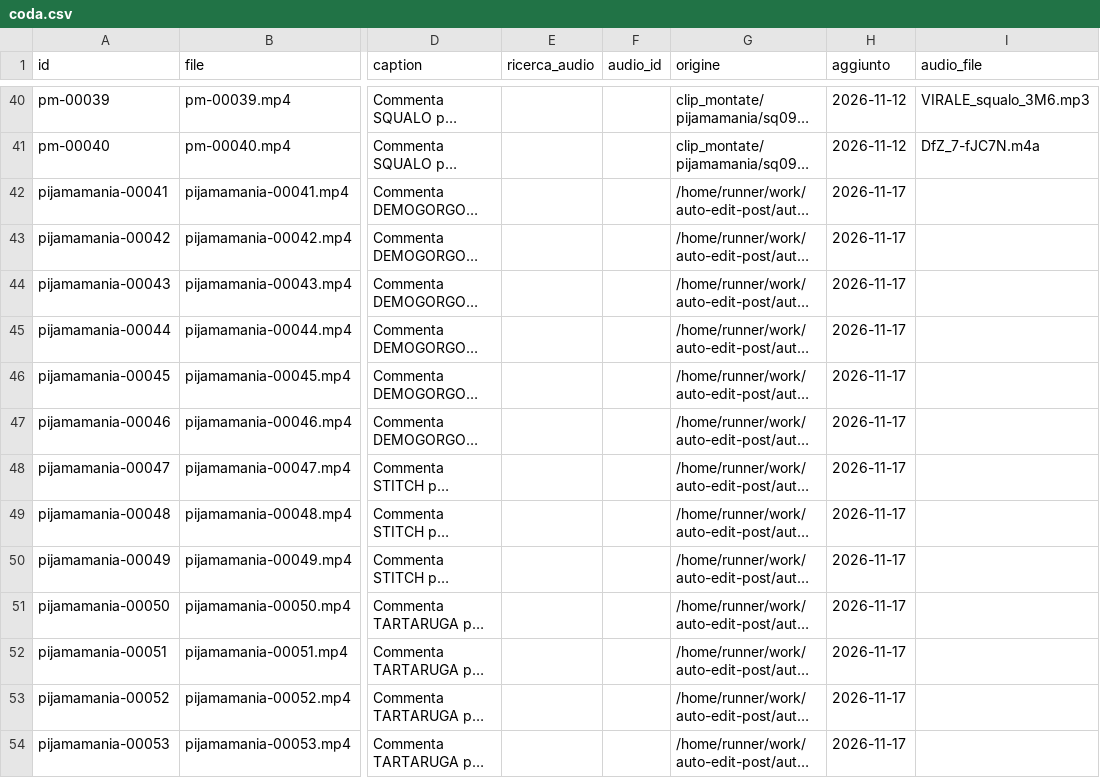
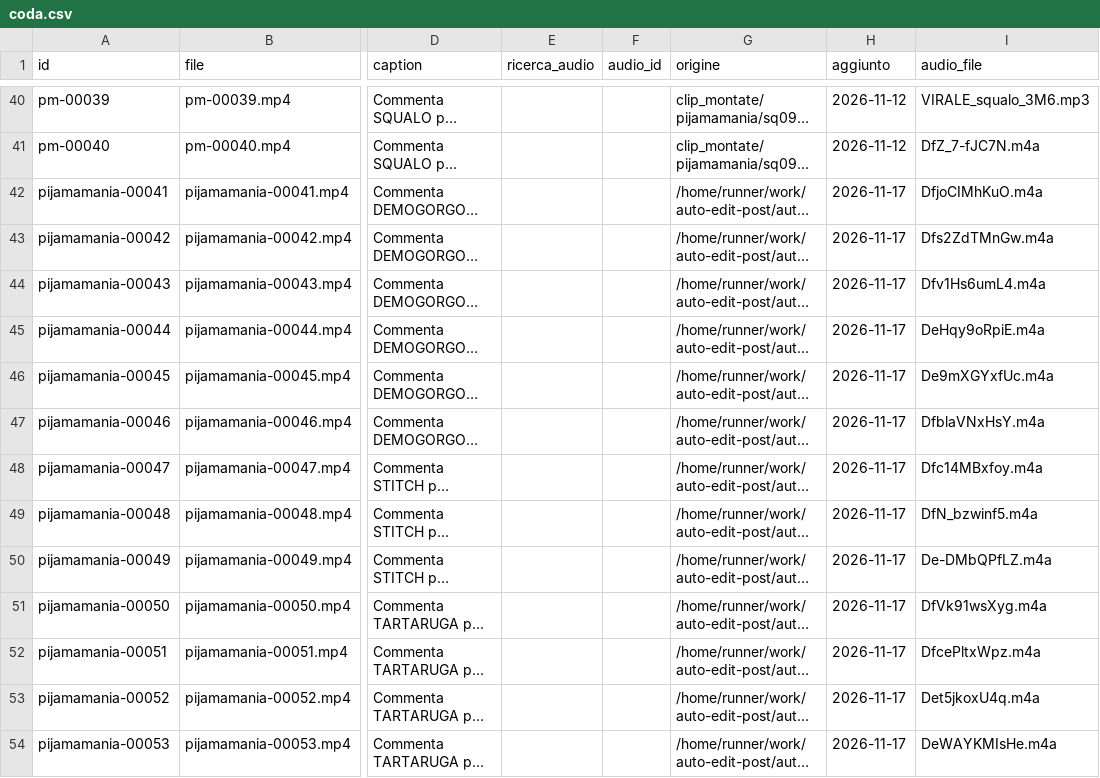
Before and after one commit to yassineben2004-droid/auto-edit-post, a CSV file: pagine/pijamamania/coda/coda.csv, drawn as a sheet; only a part is shown, gaps mark what is left out; long unchanged cells end in …; the diff names each change by its address in the sheet, - before the commit and + after, or states it on an @@ line.

```diff
--- a/pagine/pijamamania/coda/coda.csv
+++ b/pagine/pijamamania/coda/coda.csv
-I42 (audio_file): (empty)
+I42 (audio_file): DfjoCIMhKuO.m4a
-I43 (audio_file): (empty)
+I43 (audio_file): Dfs2ZdTMnGw.m4a
-I44 (audio_file): (empty)
+I44 (audio_file): Dfv1Hs6umL4.m4a
-I45 (audio_file): (empty)
+I45 (audio_file): DeHqy9oRpiE.m4a
-I46 (audio_file): (empty)
+I46 (audio_file): De9mXGYxfUc.m4a
-I47 (audio_file): (empty)
+I47 (audio_file): DfblaVNxHsY.m4a
-I48 (audio_file): (empty)
+I48 (audio_file): Dfc14MBxfoy.m4a
-I49 (audio_file): (empty)
+I49 (audio_file): DfN_bzwinf5.m4a
-I50 (audio_file): (empty)
+I50 (audio_file): De-DMbQPfLZ.m4a
-I51 (audio_file): (empty)
+I51 (audio_file): DfVk91wsXyg.m4a
-I52 (audio_file): (empty)
+I52 (audio_file): DfcePltxWpz.m4a
-I53 (audio_file): (empty)
+I53 (audio_file): Det5jkoxU4q.m4a
-I54 (audio_file): (empty)
+I54 (audio_file): DeWAYKMIsHe.m4a
```
Also changed, not shown: 13 other files.
